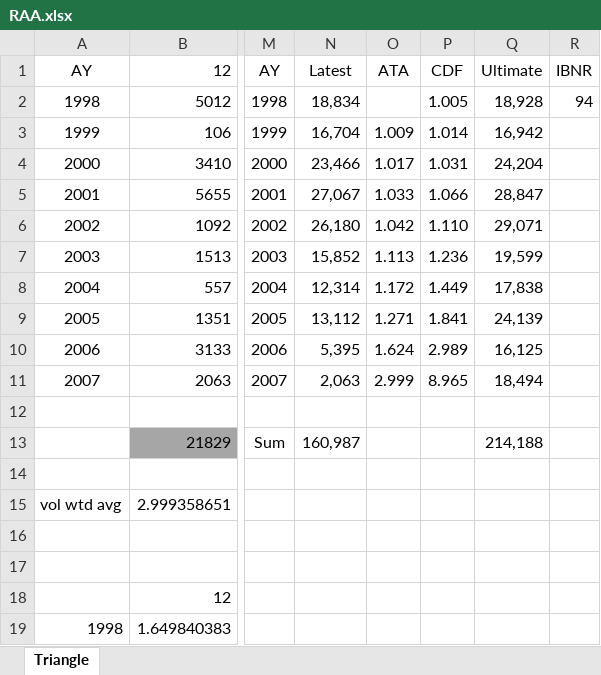
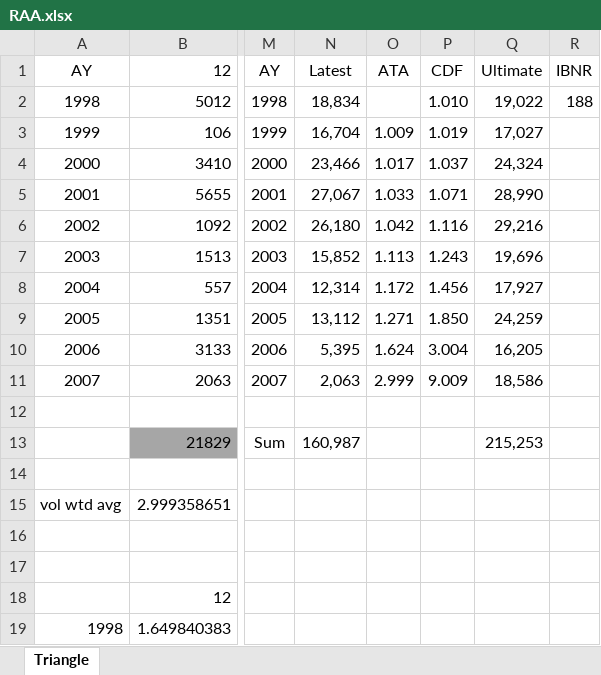
Before and after one commit to trinostics/CLRS-Live-Demo, an Excel workbook: RAA.xlsx, sheet Triangle, drawn as a sheet; only a part is shown, gaps mark what is left out; values as stored, in another font and other column widths than the file's, no borders; the diff names each change by its address in the sheet, - before the commit and + after, or states it on an @@ line.

Commit message:
Changed tail factor
Updated tail factor from 1.005 to 1.01 because...

```diff
--- a/RAA.xlsx (sheet Triangle)
+++ b/RAA.xlsx (sheet Triangle)
-P2: 1.005
+P2: 1.010
-Q2: 18,928
+Q2: 19,022
-R2: 94
+R2: 188
-P3: 1.014
+P3: 1.019
-Q3: 16,942
+Q3: 17,027
-P4: 1.031
+P4: 1.037
-Q4: 24,204
+Q4: 24,324
-P5: 1.066
+P5: 1.071
-Q5: 28,847
+Q5: 28,990
-P6: 1.110
+P6: 1.116
-Q6: 29,071
+Q6: 29,216
-P7: 1.236
+P7: 1.243
-Q7: 19,599
+Q7: 19,696
-P8: 1.449
+P8: 1.456
-Q8: 17,838
+Q8: 17,927
-P9: 1.841
+P9: 1.850
-Q9: 24,139
+Q9: 24,259
-P10: 2.989
+P10: 3.004
-Q10: 16,125
+Q10: 16,205
-P11: 8.965
+P11: 9.009
-Q11: 18,494
+Q11: 18,586
-Q13: 214,188
+Q13: 215,253
```
